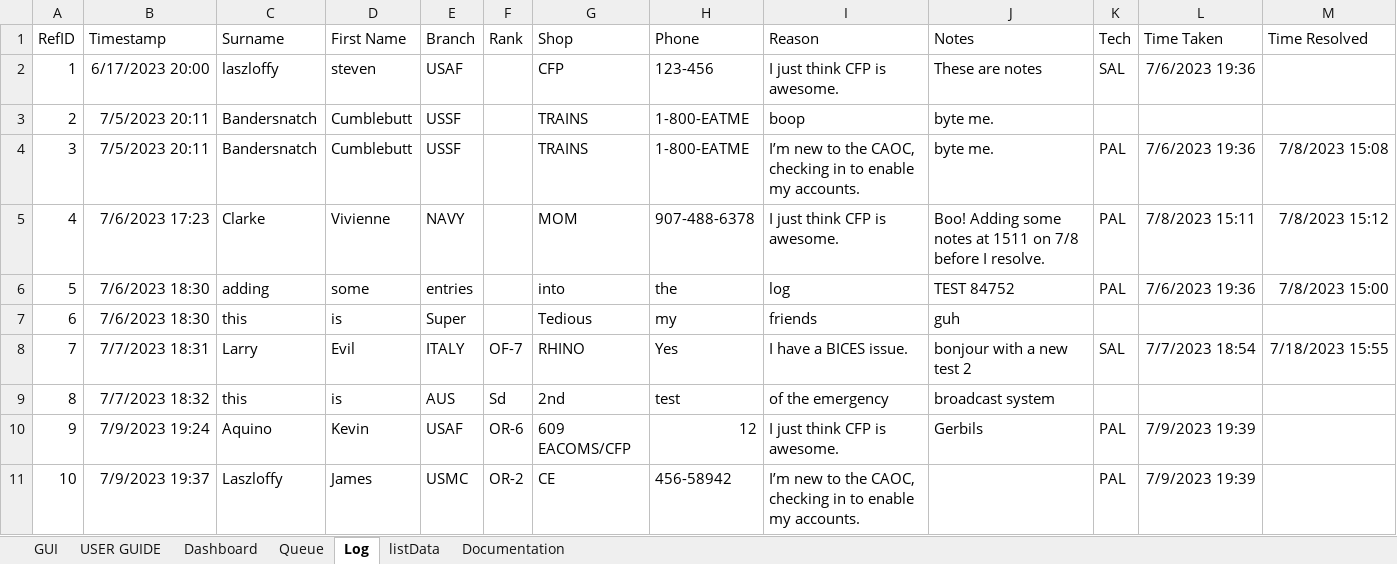
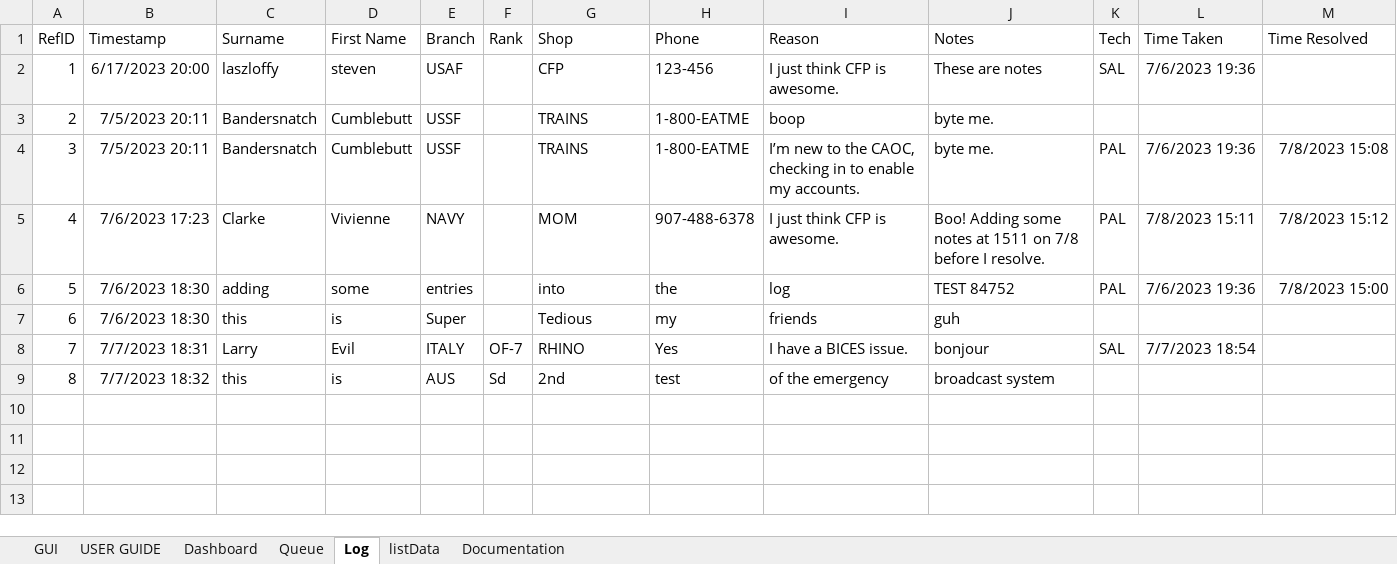
Before and after one commit to vypr907/supportQ, an Excel workbook: SupportQ_DEV.xlsm, sheet Log, drawn as a sheet; values as stored, in another font and other column widths than the file's, no borders; the diff names each change by its address in the sheet, - before the commit and + after, or states it on an @@ line.

Commit message:
no actual update

```diff
--- a/SupportQ_DEV.xlsm (sheet Log)
+++ b/SupportQ_DEV.xlsm (sheet Log)
-J8 (Notes): bonjour with a new test 2
+J8 (Notes): bonjour
-M8 (Time Resolved): 7/18/2023 15:55
+M8 (Time Resolved): (empty)
-row 10: 9 | 7/9/2023 19:24 | Aquino | Kevin | USAF | OR-6 | 609 EACOMS/CFP | 12 | I just think CFP is awesome. | Gerbils | PAL | 7/9/2023 19:39
-row 11: 10 | 7/9/2023 19:37 | Laszloffy | James | USMC | OR-2 | CE | 456-58942 | I’m new to the CAOC, checking in to enable my accounts. |  | PAL | 7/9/2023 19:39
```
